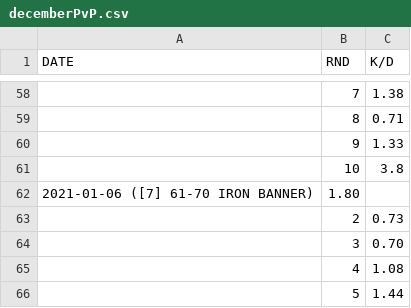
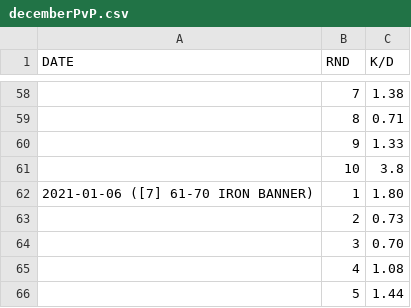
Before and after one commit to iMorpheus/DestinyPvPStories, a CSV file: decemberPvP.csv, drawn as a sheet; only a part is shown, gaps mark what is left out.

Commit message:
Update decemberPvP.csv

```diff
--- a/decemberPvP.csv
+++ b/decemberPvP.csv
@@ -61,3 +61,3 @@ DATE, RND, K/D
 , 10, 3.8
-2021-01-06 ([7] 61-70 IRON BANNER), 1.80
+2021-01-06 ([7] 61-70 IRON BANNER), 1, 1.80
 , 2, 0.73
```
